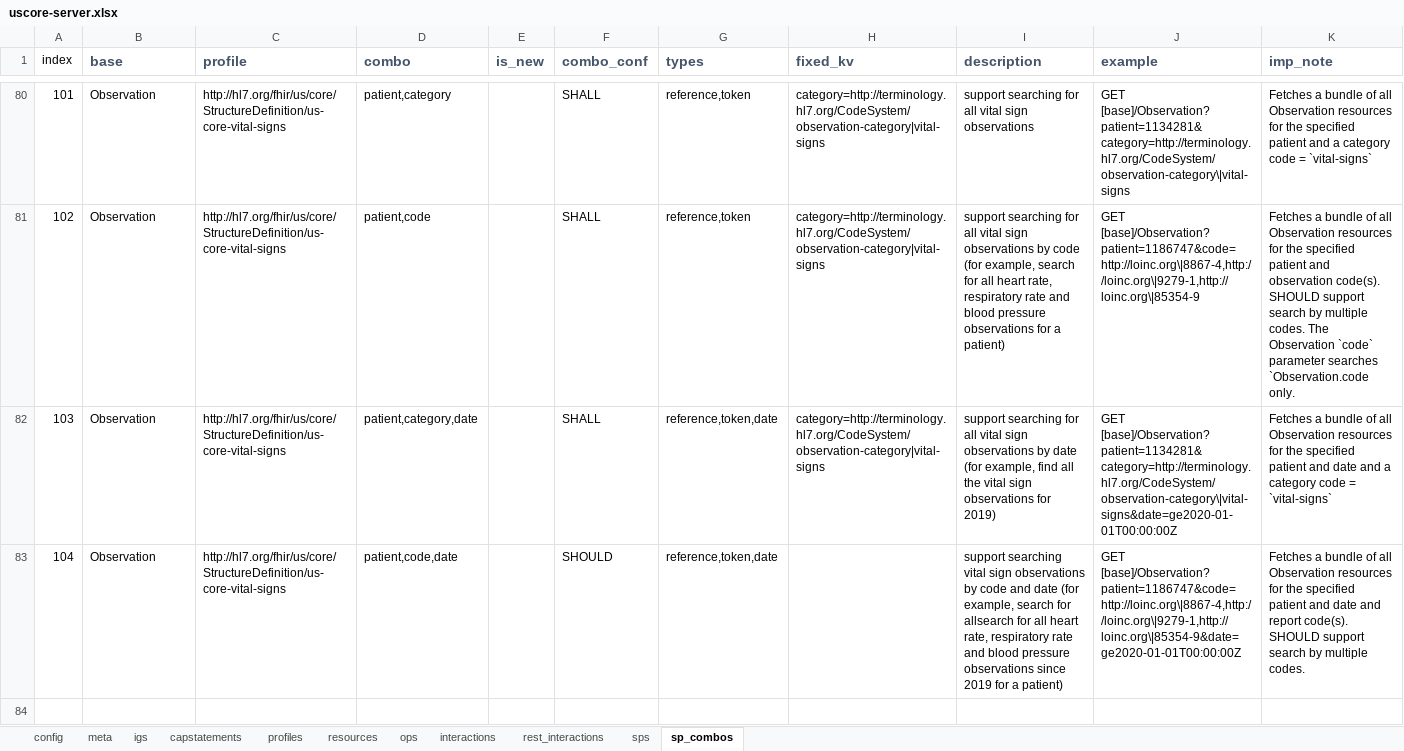
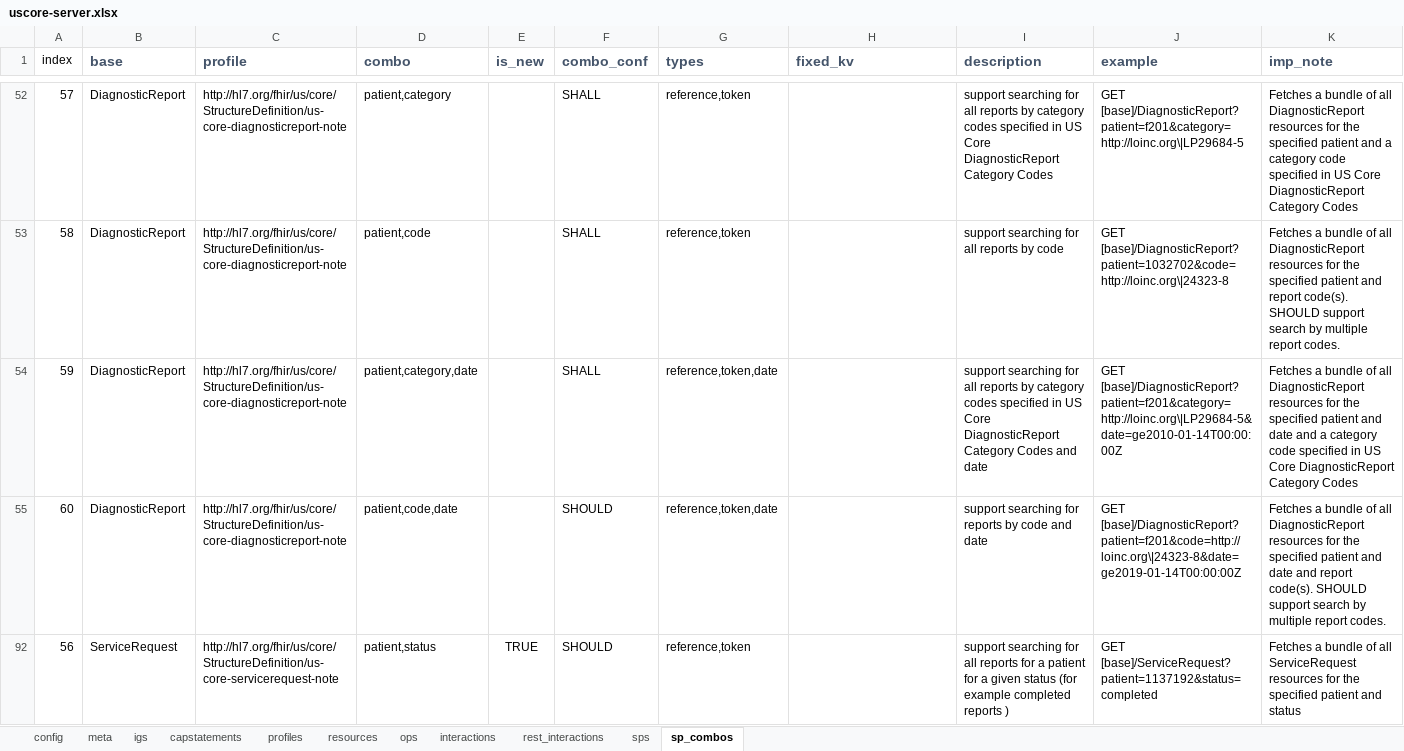
Before and after one commit to HL7/US-Core, an Excel workbook: input/resources_spreadsheets/uscore-server.xlsx, sheet sp_combos, drawn as a sheet; only a part is shown, gaps mark what is left out; values as stored, in another font and other column widths than the file's, no borders; addresses are those after the commit; the diff covers the shown part only; the diff names each change by its address in the sheet, - before the commit and + after, or states it on an @@ line.

Commit message:
add sr sps and notes

```diff
--- a/input/resources_spreadsheets/uscore-server.xlsx (sheet sp_combos)
+++ b/input/resources_spreadsheets/uscore-server.xlsx (sheet sp_combos)
-A52 (index): 101
+A52 (index): 57
-B52:B55 (base): Observation
+B52:B55 (base): DiagnosticReport
-C52:C55 (profile): http://hl7.org/fhir/us/core/StructureDefinition/us-core-vital-signs
+C52:C55 (profile): http://hl7.org/fhir/us/core/StructureDefinition/us-core-diagnosticreport-note
-H52:H54 (fixed_kv): category=http://terminology.hl7.org/CodeSystem/observation-category|vital-signs
+H52:H54 (fixed_kv): (empty)
-I52 (description): …for all vital sign observations
+I52 (description): …for all reports by category codes specified in US Core DiagnosticReport Category Codes
-J52 (example): GET [base]/Observation?patient=1134281&category=http://terminology.hl7.org/CodeSystem/observation-category\|vital-signs
+J52 (example): GET [base]/DiagnosticReport?patient=f201&category=http://loinc.org\|LP29684-5
-K52 (imp_note): …of all Observation resources for the specified patient and a category code = `vital-signs`
+K52 (imp_note): …of all DiagnosticReport resources for the specified patient and a category code specified in US Core DiagnosticReport Category Codes
-A53 (index): 102
+A53 (index): 58
-I53 (description): …for all vital sign observations by code (for example, search for all heart rate, respiratory rate and blood pressure observations for a patient)
+I53 (description): …for all reports by code
-J53 (example): GET [base]/Observation?patient=1186747&code=http://loinc.org\|8867-4,http://loinc.org\|9279-1,http://loinc.org\|85354-9
+J53 (example): GET [base]/DiagnosticReport?patient=1032702&code=http://loinc.org\|24323-8
-K53 (imp_note): …of all Observation resources for the specified patient and observation code(s). SHOULD support search by multiple codes. The Observation `code` parameter searches `Observation.code only.
+K53 (imp_note): …of all DiagnosticReport resources for the specified patient and report code(s). SHOULD support search by multiple report codes.
-A54 (index): 103
+A54 (index): 59
-I54 (description): …for all vital sign observations by date (for example, find all the vital sign observations for 2019)
+I54 (description): …for all reports by category codes specified in US Core DiagnosticReport Category Codes and date
-J54 (example): GET [base]/Observation?patient=1134281&category=http://terminology.hl7.org/CodeSystem/observation-category\|vital-signs&date=ge2020-01-01T00:00:00Z
+J54 (example): GET [base]/DiagnosticReport?patient=f201&category=http://loinc.org\|LP29684-5&date=ge2010-01-14T00:00:00Z
-K54 (imp_note): …of all Observation resources for the specified patient and date and a category code = `vital-signs`
+K54 (imp_note): …of all DiagnosticReport resources for the specified patient and date and a category code specified in US Core DiagnosticReport Category Codes
-A55 (index): 104
+A55 (index): 60
-I55 (description): support searching vital sign observations by code and date (for example, search for allsearch for all heart rate, respiratory rate and blood pressure observations since 2019 for a patient)
+I55 (description): support searching for reports by code and date
-J55 (example): GET [base]/Observation?patient=1186747&code=http://loinc.org\|8867-4,http://loinc.org\|9279-1,http://loinc.org\|85354-9&date=ge2020-01-01T00:00:00Z
+J55 (example): GET [base]/DiagnosticReport?patient=f201&code=http://loinc.org\|24323-8&date=ge2019-01-14T00:00:00Z
-K55 (imp_note): …of all Observation resources for the specified patient and date and report code(s). SHOULD support search by multiple codes.
+K55 (imp_note): …of all DiagnosticReport resources for the specified patient and date and report code(s). SHOULD support search by multiple report codes.
+row 92: 56 | ServiceRequest | http://hl7.org/fhir/us/core/StructureDefinition/us-core-servicerequest-note | patient,status | TRUE | SHOULD | reference,token |  | support searching for all reports for a patient for a given status (for example completed reports ) | GET [base]/ServiceRequest?patient=1137192&status=completed | Fetches a bundle of all ServiceRequest resources for the specified patient and status
```
Also changed, not shown: 4 added rows, 5 hidden or unhidden rows, 26 edited cells and cell formats elsewhere in this sheet, sheet sps, 10 other files.
